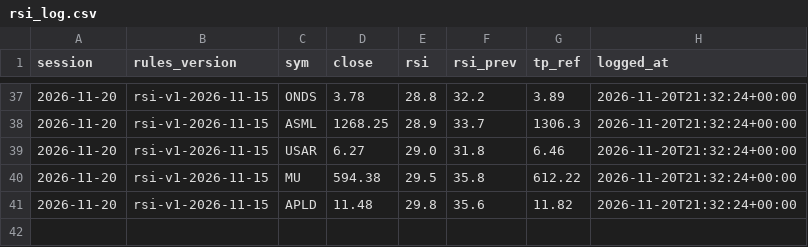
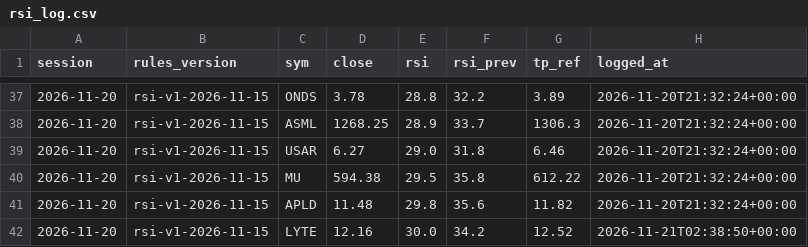
Before and after one commit to Moopheus1/Basket-Command-Centre-3, a CSV file: docs/rsi_log.csv, drawn as a sheet; only a part is shown, gaps mark what is left out.

```diff
--- a/docs/rsi_log.csv
+++ b/docs/rsi_log.csv
@@ -41 +41,2 @@ session,rules_version,sym,close,rsi,rsi_prev,tp_ref,logged_at
 2026-11-20,rsi-v1-2026-11-15,APLD,11.48,29.8,35.6,11.82,2026-11-20T21:32:24+00:00
+2026-11-20,rsi-v1-2026-11-15,LYTE,12.16,30.0,34.2,12.52,2026-11-21T02:38:50+00:00
```
Also changed, not shown: 2 other files.
